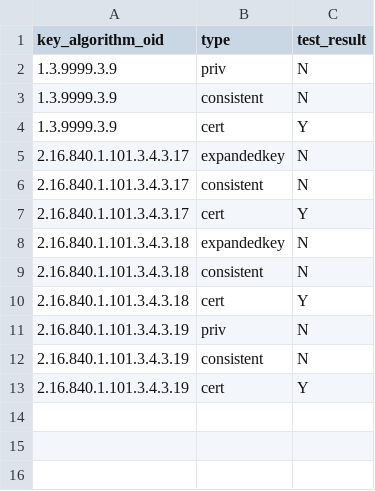
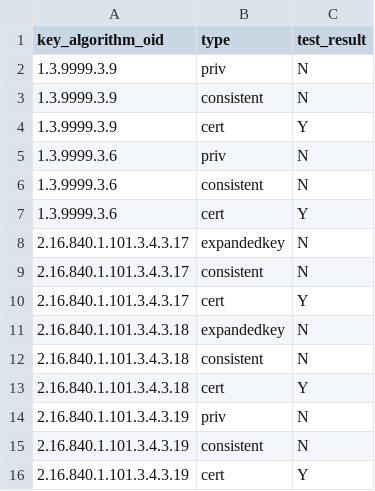
Before and after one commit to IETF-Hackathon/pqc-certificates, a CSV file: providers/cryptonext/compatMatrices/artifacts_certs_r5/entrust_cryptonext.csv, drawn as a sheet; the diff names each change by its address in the sheet, - before the commit and + after, or states it on an @@ line.

```diff
--- a/providers/cryptonext/compatMatrices/artifacts_certs_r5/entrust_cryptonext.csv
+++ b/providers/cryptonext/compatMatrices/artifacts_certs_r5/entrust_cryptonext.csv
+row 5: 1.3.9999.3.6 | priv | N
+row 6: 1.3.9999.3.6 | consistent | N
+row 7: 1.3.9999.3.6 | cert | Y
```
Also changed, not shown: providers/cryptonext/compatMatrices/artifacts_certs_r5/bc_cryptonext.csv.
